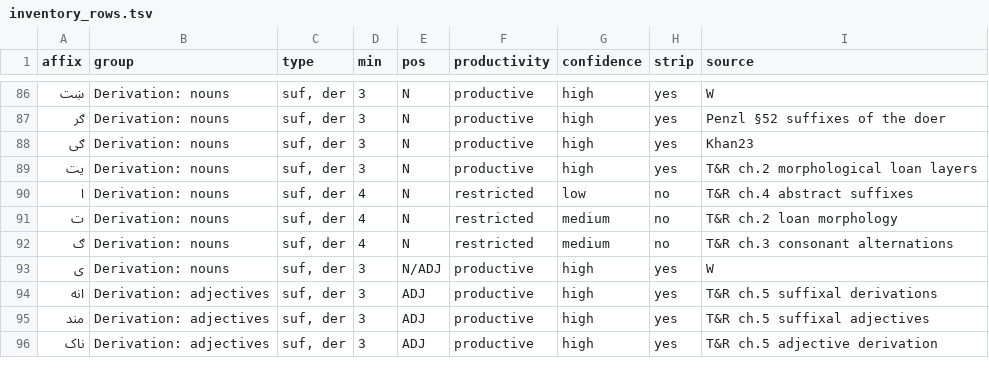
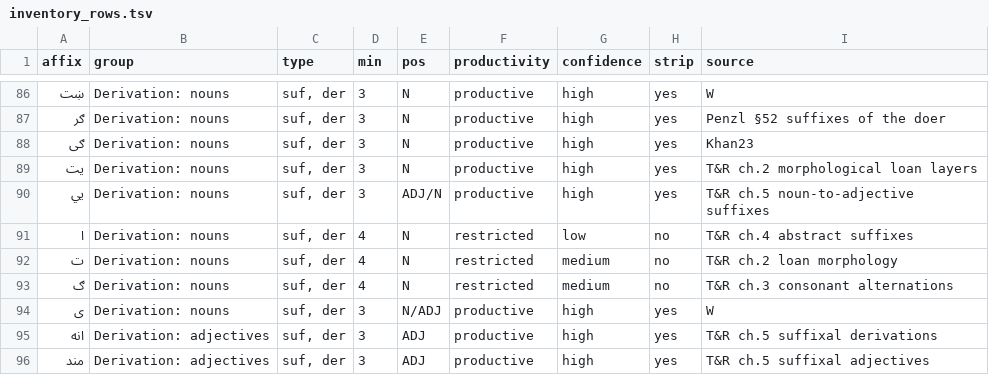
Before and after one commit to Khairullah-Ibrahim-Khail/Pashto_Stemmer, a TSV file: paper/inventory_rows.tsv, drawn as a sheet; only a part is shown, gaps mark what is left out; the shorter side is filled out with more unchanged rows; the diff names each change by its address in the sheet, - before the commit and + after, or states it on an @@ line.

```diff
--- a/paper/inventory_rows.tsv
+++ b/paper/inventory_rows.tsv
+row 90: یي | Derivation: nouns | suf, der | 3 | ADJ/N | productive | high | yes | T&R ch.5 noun-to-adjective suffixes
```
Also changed, not shown: dataset/unsupported_removals_dev.csv, dataset/unsupported_removals_heldout.csv, 24 other files.
